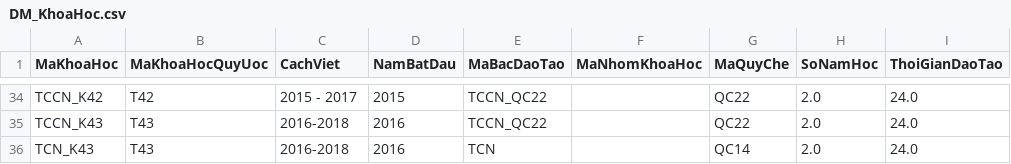
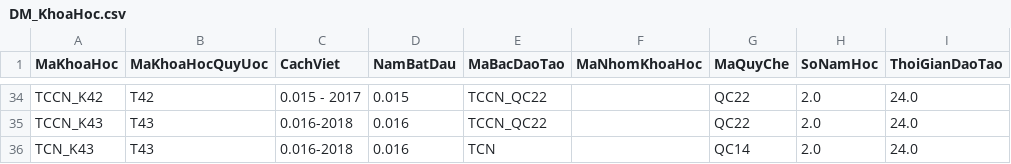
Before and after one commit to lvluat/emis_data, a CSV file: DM_KhoaHoc.csv, drawn as a sheet; only a part is shown, gaps mark what is left out; the diff covers the shown part only; the diff names each change by its address in the sheet, - before the commit and + after, or states it on an @@ line.

```diff
--- a/DM_KhoaHoc.csv
+++ b/DM_KhoaHoc.csv
-C34 (CachViet): 2015 - 2017
+C34 (CachViet): 0.015 - 2017
-D34 (NamBatDau): 2015
+D34 (NamBatDau): 0.015
-C35:C36 (CachViet): 2016-2018
+C35:C36 (CachViet): 0.016-2018
-D35:D36 (NamBatDau): 2016
+D35:D36 (NamBatDau): 0.016
```
Also changed, not shown: 83 edited cells elsewhere in this file, DM_LopHoc.csv, DM_TuanHoc.csv, 6 other files.
